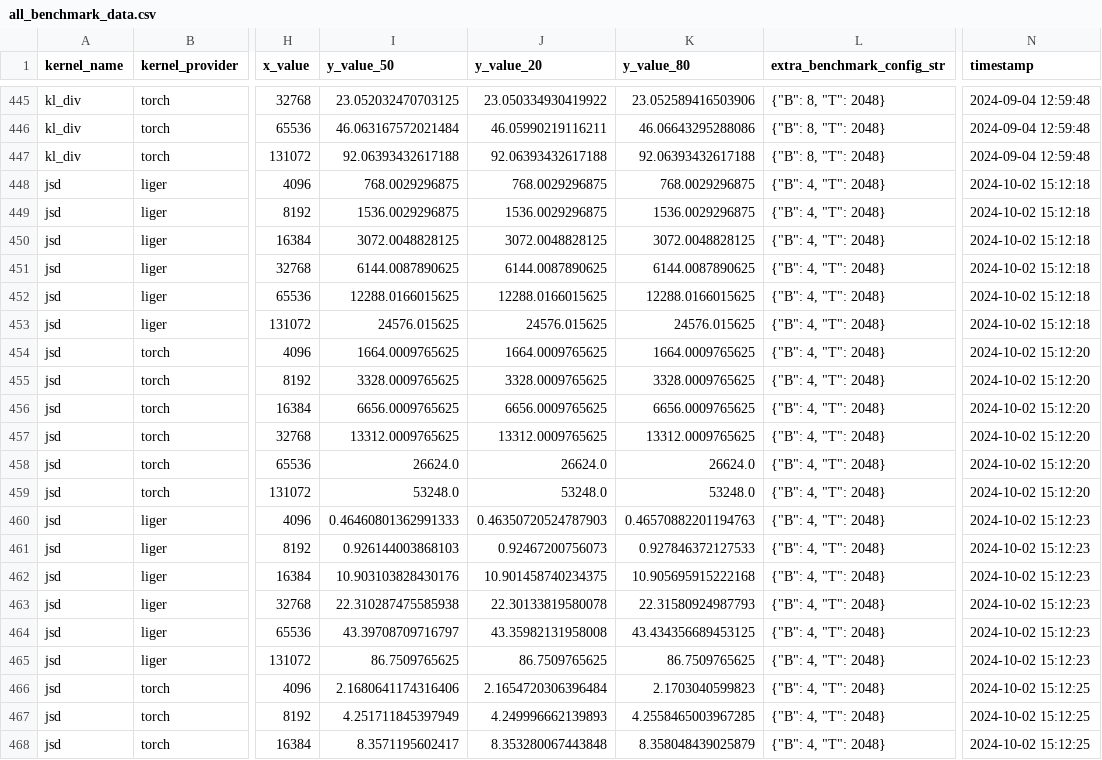
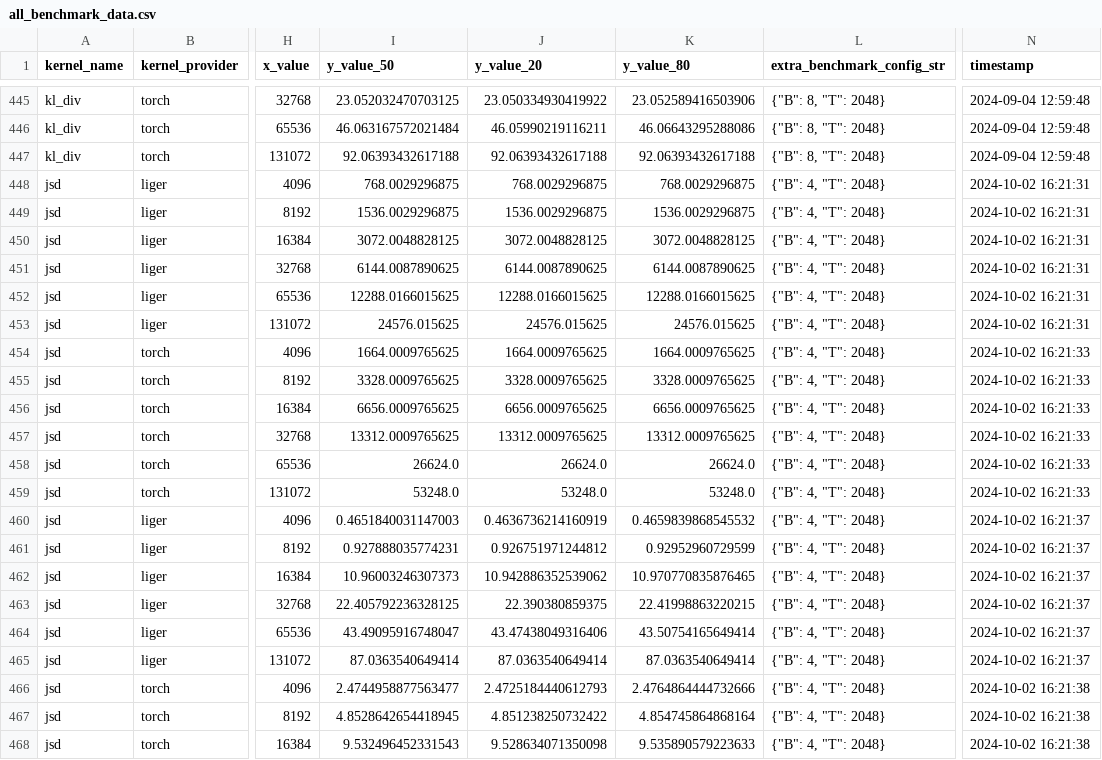
Before and after one commit to linkedin/Liger-Kernel, a CSV file: benchmark/data/all_benchmark_data.csv, drawn as a sheet; only a part is shown, gaps mark what is left out; the diff covers the shown part only; the diff names each change by its address in the sheet, - before the commit and + after, or states it on an @@ line.

Commit message:
Update jsd benchmark data

```diff
--- a/benchmark/data/all_benchmark_data.csv
+++ b/benchmark/data/all_benchmark_data.csv
-N448:N453 (timestamp): 2024-10-02 15:12:18
+N448:N453 (timestamp): 2024-10-02 16:21:31
-N454:N459 (timestamp): 2024-10-02 15:12:20
+N454:N459 (timestamp): 2024-10-02 16:21:33
-I460 (y_value_50): 0.46460801362991333
+I460 (y_value_50): 0.4651840031147003
-J460 (y_value_20): 0.46350720524787903
+J460 (y_value_20): 0.4636736214160919
-K460 (y_value_80): 0.46570882201194763
+K460 (y_value_80): 0.4659839868545532
-N460:N465 (timestamp): 2024-10-02 15:12:23
+N460:N465 (timestamp): 2024-10-02 16:21:37
-I461 (y_value_50): 0.926144003868103
+I461 (y_value_50): 0.927888035774231
-J461 (y_value_20): 0.92467200756073
+J461 (y_value_20): 0.926751971244812
-K461 (y_value_80): 0.927846372127533
+K461 (y_value_80): 0.92952960729599
-I462 (y_value_50): 10.903103828430176
+I462 (y_value_50): 10.96003246307373
-J462 (y_value_20): 10.901458740234375
+J462 (y_value_20): 10.942886352539062
-K462 (y_value_80): 10.905695915222168
+K462 (y_value_80): 10.970770835876465
-I463 (y_value_50): 22.310287475585938
+I463 (y_value_50): 22.405792236328125
-J463 (y_value_20): 22.30133819580078
+J463 (y_value_20): 22.390380859375
-K463 (y_value_80): 22.31580924987793
+K463 (y_value_80): 22.41998863220215
-I464 (y_value_50): 43.39708709716797
+I464 (y_value_50): 43.49095916748047
-J464 (y_value_20): 43.35982131958008
+J464 (y_value_20): 43.47438049316406
-K464 (y_value_80): 43.434356689453125
+K464 (y_value_80): 43.50754165649414
-I465 (y_value_50): 86.7509765625
+I465 (y_value_50): 87.0363540649414
-J465 (y_value_20): 86.7509765625
+J465 (y_value_20): 87.0363540649414
-K465 (y_value_80): 86.7509765625
+K465 (y_value_80): 87.0363540649414
-I466 (y_value_50): 2.1680641174316406
+I466 (y_value_50): 2.4744958877563477
-J466 (y_value_20): 2.1654720306396484
+J466 (y_value_20): 2.4725184440612793
-K466 (y_value_80): 2.1703040599823
+K466 (y_value_80): 2.4764864444732666
-N466:N468 (timestamp): 2024-10-02 15:12:25
+N466:N468 (timestamp): 2024-10-02 16:21:38
-I467 (y_value_50): 4.251711845397949
+I467 (y_value_50): 4.8528642654418945
-J467 (y_value_20): 4.249996662139893
+J467 (y_value_20): 4.851238250732422
-K467 (y_value_80): 4.2558465003967285
+K467 (y_value_80): 4.854745864868164
-I468 (y_value_50): 8.3571195602417
+I468 (y_value_50): 9.532496452331543
-J468 (y_value_20): 8.353280067443848
+J468 (y_value_20): 9.528634071350098
-K468 (y_value_80): 8.358048439025879
+K468 (y_value_80): 9.535890579223633
```
Also changed, not shown: 60 edited cells elsewhere in this file.
